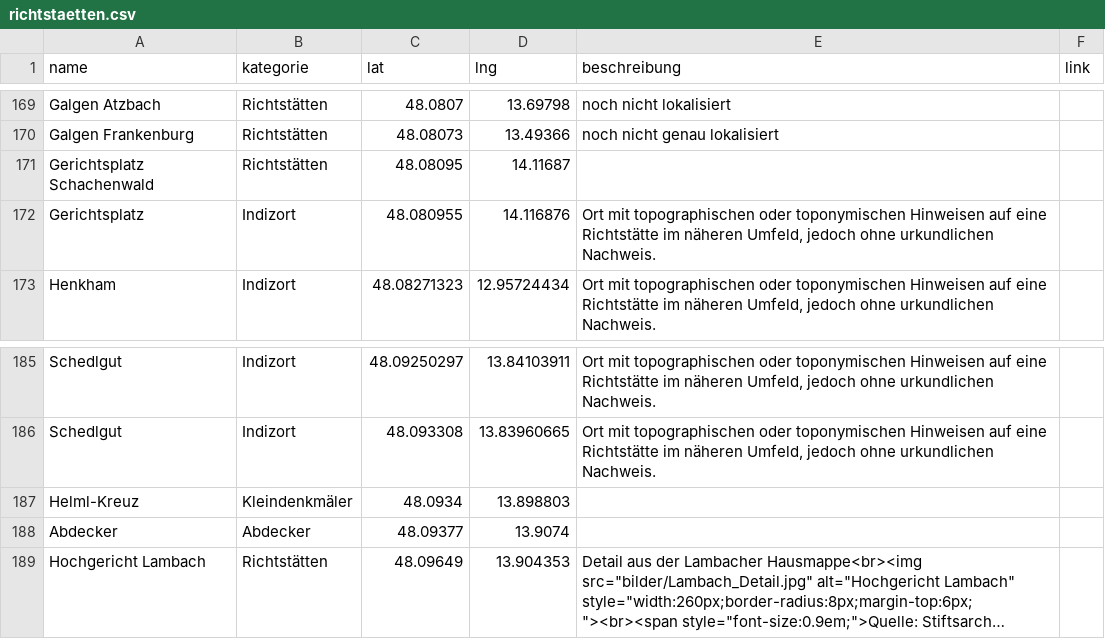
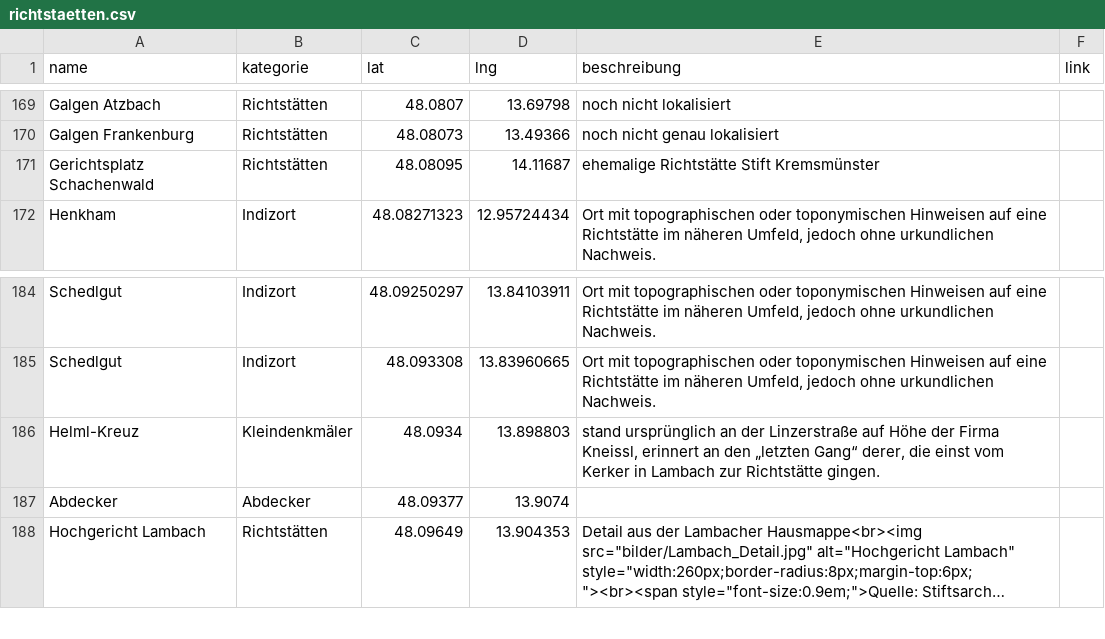
Before and after one commit to wolfundrabe/richtstaetten-ooe, a CSV file: daten/richtstaetten.csv, drawn as a sheet; only a part is shown, gaps mark what is left out; long unchanged cells end in ….

Commit message:
Add files via upload

```diff
--- a/daten/richtstaetten.csv
+++ b/daten/richtstaetten.csv
@@ -170,4 +170,3 @@ Galgen Atzbach,Richtstätten,48.0807,13.69798,noch nicht lokalisiert,
 Galgen Frankenburg,Richtstätten,48.08073,13.49366,noch nicht genau lokalisiert,
-Gerichtsplatz Schachenwald,Richtstätten,48.08095,14.11687,,
-Gerichtsplatz,Indizort,48.080955,14.116876,"Ort mit topographischen oder toponymischen Hinweisen auf eine Richtstätte im näheren Umfeld, jedoch ohne urkundlichen Nachweis.",
+Gerichtsplatz Schachenwald,Richtstätten,48.08095,14.11687,ehemalige Richtstätte Stift Kremsmünster,
 Henkham,Indizort,48.08271323,12.95724434,"Ort mit topographischen oder toponymischen Hinweisen auf eine Richtstätte im näheren Umfeld, jedoch ohne urkundlichen Nachweis.",
@@ -186,3 +185,3 @@ Schedlgut,Indizort,48.09250297,13.84103911,"Ort mit topographischen oder toponym
 Schedlgut,Indizort,48.093308,13.83960665,"Ort mit topographischen oder toponymischen Hinweisen auf eine Richtstätte im näheren Umfeld, jedoch ohne urkundlichen Nachweis.",
-Helml-Kreuz,Kleindenkmäler,48.0934,13.898803,,
+Helml-Kreuz,Kleindenkmäler,48.0934,13.898803,"stand ursprünglich an der Linzerstraße auf Höhe der Firma Kneissl, erinnert an den „letzten Gang“ derer, die einst vom Kerker in Lambach zur Richtstätte gingen.",
 Abdecker,Abdecker,48.09377,13.9074,,
```
